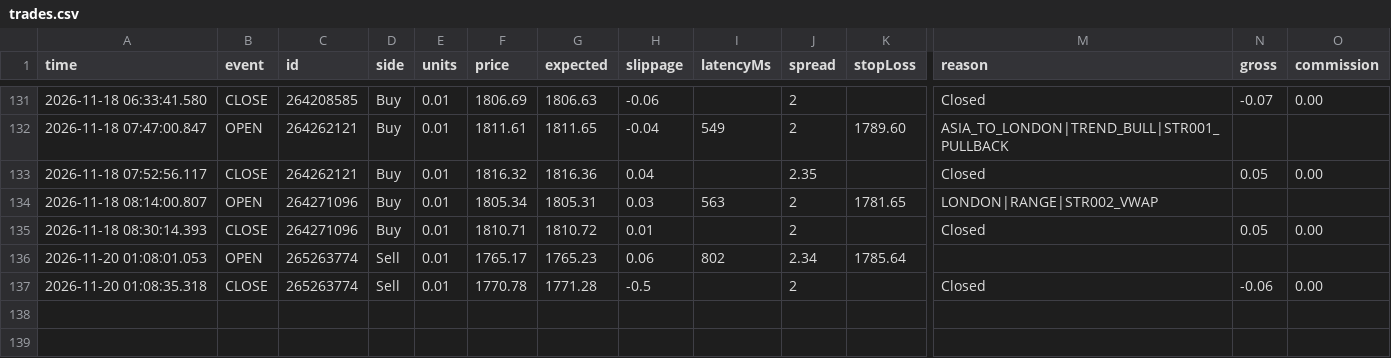
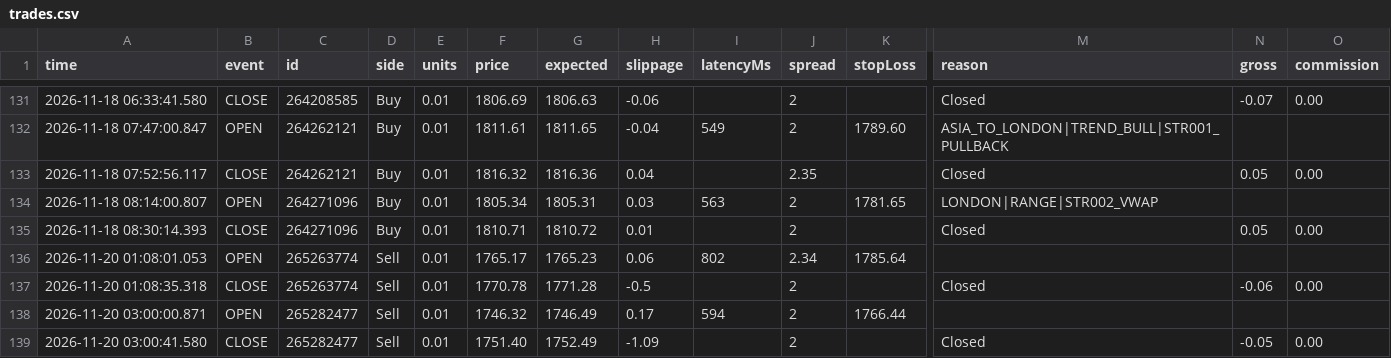
Before and after one commit to piyavutkkl-ch/tgrockza55-ai-cbot-backtest-lab, a CSV file: data/live/ETHUSD/trades.csv, drawn as a sheet; only a part is shown, gaps mark what is left out; rows hold the shown columns only; the diff names each change by its address in the sheet, - before the commit and + after, or states it on an @@ line.

Commit message:
chore(live): sync verified trade telemetry (N=439)

```diff
--- a/data/live/ETHUSD/trades.csv
+++ b/data/live/ETHUSD/trades.csv
+row 138: 2026-11-20 03:00:00.871 | OPEN | 265282477 | Sell | 0.01 | 1746.32 | 1746.49 | 0.17 | 594 | 2 | 1766.44
+row 139: 2026-11-20 03:00:41.580 | CLOSE | 265282477 | Sell | 0.01 | 1751.40 | 1752.49 | -1.09 |  | 2 |  | Closed | -0.05 | 0.00
```
Also changed, not shown: 15 other files.
